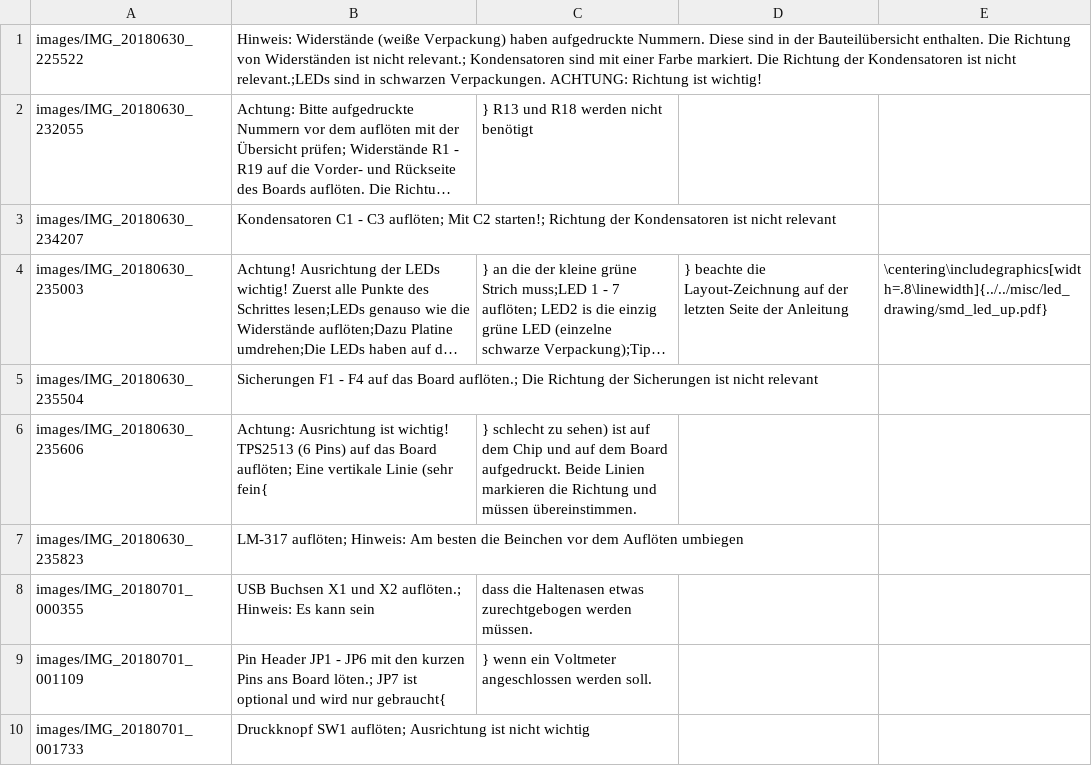
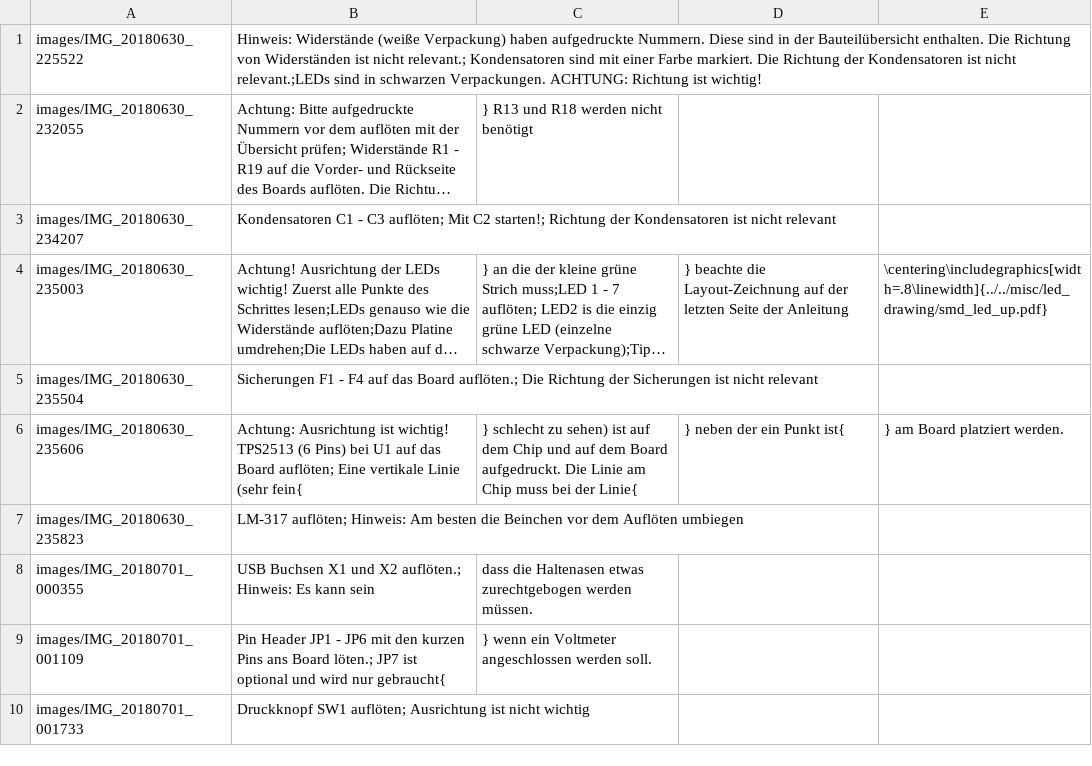
Before and after one commit to Binary-Kitchen/SolderingTutorial, a CSV file: ATXBreakoutBoardSMD/manual/configuration/de_steps.csv, drawn as a sheet; only a part is shown; long unchanged cells end in …; removed rows and columns are numbered as before the commit, all else as after; the diff names each change by its address in the sheet, - before the commit and + after, or states it on an @@ line.

Commit message:
Updated ATX Manual fixes https://github.com/Binary-Kitchen/SolderingTutorial/issues/48

```diff
--- a/ATXBreakoutBoardSMD/manual/configuration/de_steps.csv
+++ b/ATXBreakoutBoardSMD/manual/configuration/de_steps.csv
-row 6: images/IMG_20180630_235606 | Achtung: Ausrichtung ist wichtig! TPS2513 (6 Pins) auf das Board auflöten; Eine vertikale Linie (sehr fein{ | } schlecht zu sehen) ist auf dem Chip und auf dem Board aufgedruckt. Beide Linien markieren die Richtung und müssen übereinstimmen.
+row 6: images/IMG_20180630_235606 | Achtung: Ausrichtung ist wichtig! TPS2513 (6 Pins) bei U1 auf das Board auflöten; Eine vertikale Linie (sehr fein{ | } schlecht zu sehen) ist auf dem Chip und auf dem Board aufgedruckt. Die Linie am Chip muss bei der Linie{ | } neben der ein Punkt ist{ | } am Board platziert werden.
```
Also changed, not shown: ATXBreakoutBoardSMD/manual/configuration/de_parts.csv, ATXBreakoutBoardSMD/manual/configuration/en_parts.csv, 4 other files.
